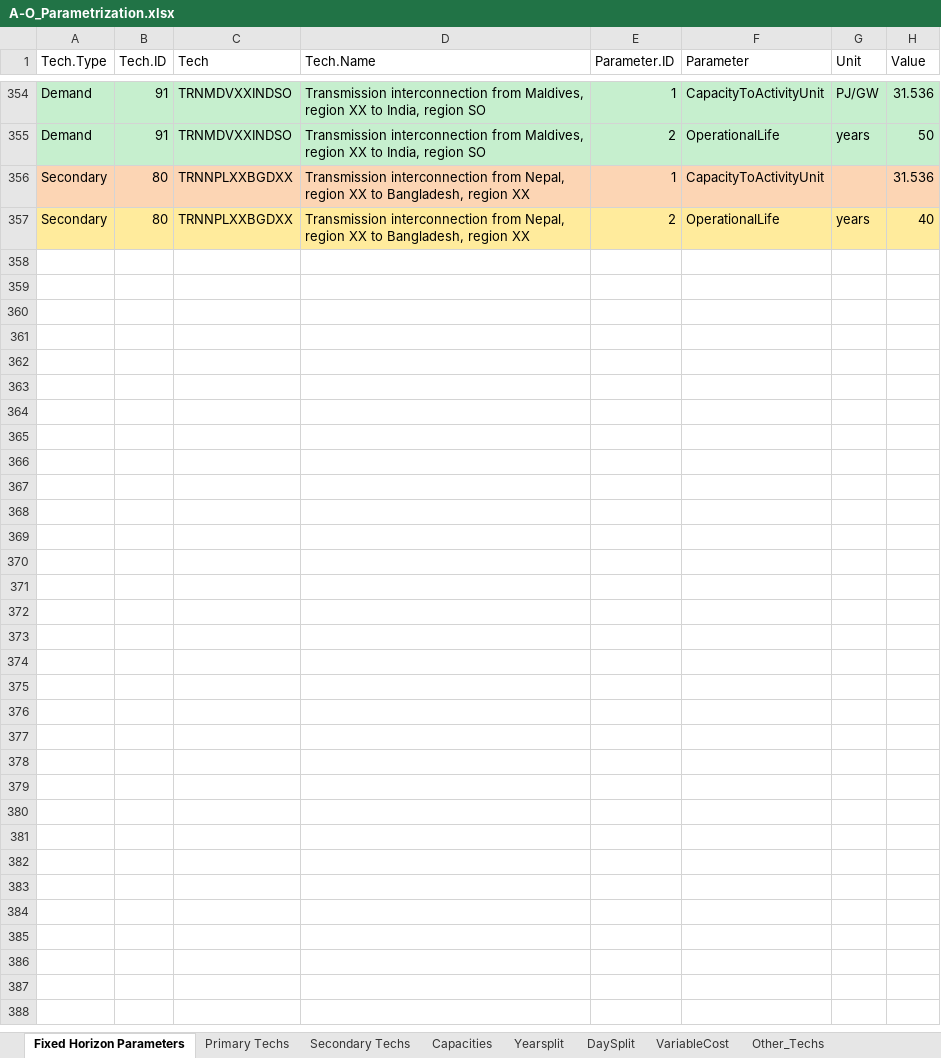
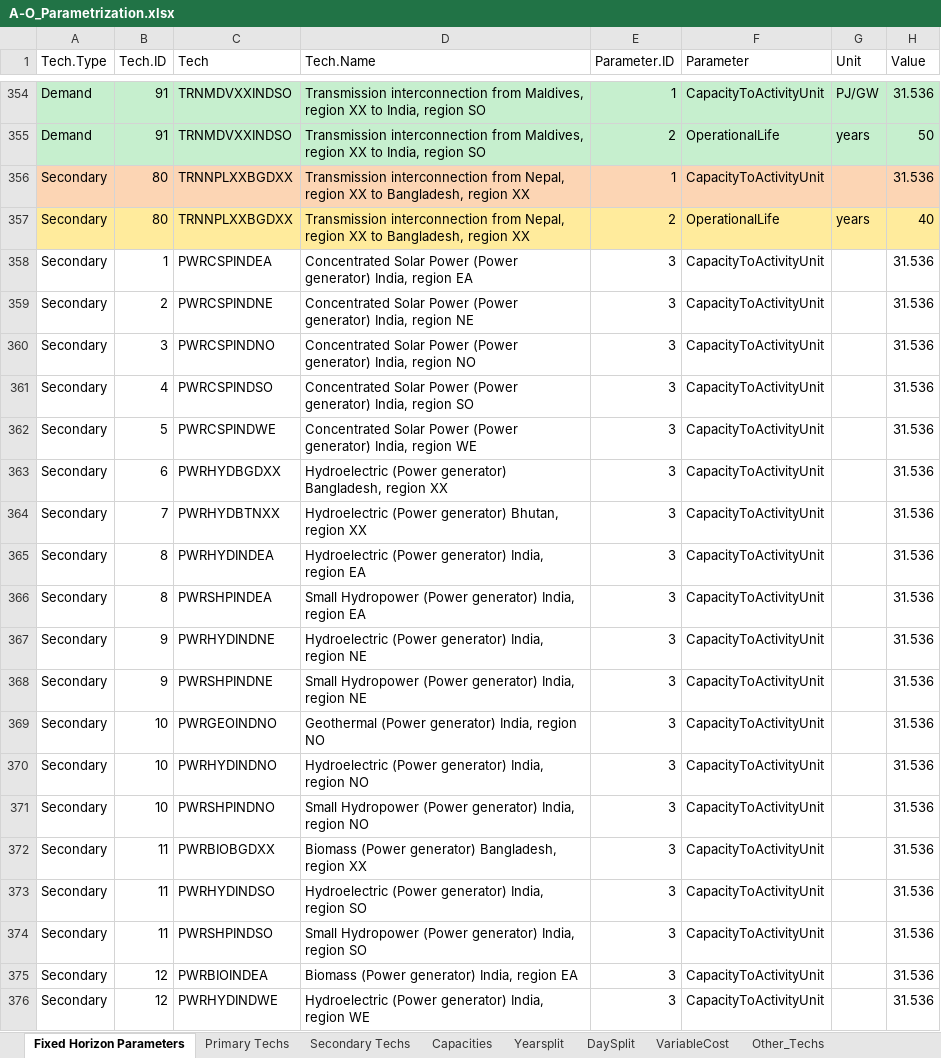
Before and after one commit to Climate-Lead-Group/OSTRAM, an Excel workbook: t1_confection/A1_Outputs/A1_Outputs_BAU/A-O_Parametrization.xlsx, sheet Fixed Horizon Parameters, drawn as a sheet; only a part is shown, gaps mark what is left out; values as stored, in another font and other column widths than the file's, no borders; the diff covers the shown part only; the diff names each change by its address in the sheet, - before the commit and + after, or states it on an @@ line.

```diff
--- a/t1_confection/A1_Outputs/A1_Outputs_BAU/A-O_Parametrization.xlsx (sheet Fixed Horizon Parameters)
+++ b/t1_confection/A1_Outputs/A1_Outputs_BAU/A-O_Parametrization.xlsx (sheet Fixed Horizon Parameters)
+row 358: Secondary | 1 | PWRCSPINDEA | Concentrated Solar Power (Power generator) India, region EA | 3 | CapacityToActivityUnit |  | 31.536
+row 359: Secondary | 2 | PWRCSPINDNE | Concentrated Solar Power (Power generator) India, region NE | 3 | CapacityToActivityUnit |  | 31.536
+row 360: Secondary | 3 | PWRCSPINDNO | Concentrated Solar Power (Power generator) India, region NO | 3 | CapacityToActivityUnit |  | 31.536
+row 361: Secondary | 4 | PWRCSPINDSO | Concentrated Solar Power (Power generator) India, region SO | 3 | CapacityToActivityUnit |  | 31.536
+row 362: Secondary | 5 | PWRCSPINDWE | Concentrated Solar Power (Power generator) India, region WE | 3 | CapacityToActivityUnit |  | 31.536
+row 363: Secondary | 6 | PWRHYDBGDXX | Hydroelectric (Power generator) Bangladesh, region XX | 3 | CapacityToActivityUnit |  | 31.536
+row 364: Secondary | 7 | PWRHYDBTNXX | Hydroelectric (Power generator) Bhutan, region XX | 3 | CapacityToActivityUnit |  | 31.536
+row 365: Secondary | 8 | PWRHYDINDEA | Hydroelectric (Power generator) India, region EA | 3 | CapacityToActivityUnit |  | 31.536
+row 366: Secondary | 8 | PWRSHPINDEA | Small Hydropower (Power generator) India, region EA | 3 | CapacityToActivityUnit |  | 31.536
+row 367: Secondary | 9 | PWRHYDINDNE | Hydroelectric (Power generator) India, region NE | 3 | CapacityToActivityUnit |  | 31.536
+row 368: Secondary | 9 | PWRSHPINDNE | Small Hydropower (Power generator) India, region NE | 3 | CapacityToActivityUnit |  | 31.536
+row 369: Secondary | 10 | PWRGEOINDNO | Geothermal (Power generator) India, region NO | 3 | CapacityToActivityUnit |  | 31.536
+row 370: Secondary | 10 | PWRHYDINDNO | Hydroelectric (Power generator) India, region NO | 3 | CapacityToActivityUnit |  | 31.536
+row 371: Secondary | 10 | PWRSHPINDNO | Small Hydropower (Power generator) India, region NO | 3 | CapacityToActivityUnit |  | 31.536
+row 372: Secondary | 11 | PWRBIOBGDXX | Biomass (Power generator) Bangladesh, region XX | 3 | CapacityToActivityUnit |  | 31.536
+row 373: Secondary | 11 | PWRHYDINDSO | Hydroelectric (Power generator) India, region SO | 3 | CapacityToActivityUnit |  | 31.536
+row 374: Secondary | 11 | PWRSHPINDSO | Small Hydropower (Power generator) India, region SO | 3 | CapacityToActivityUnit |  | 31.536
+row 375: Secondary | 12 | PWRBIOINDEA | Biomass (Power generator) India, region EA | 3 | CapacityToActivityUnit |  | 31.536
+row 376: Secondary | 12 | PWRHYDINDWE | Hydroelectric (Power generator) India, region WE | 3 | CapacityToActivityUnit |  | 31.536
```
Also changed, not shown: 115 added rows elsewhere in this sheet, sheet Secondary Techs, sheet Capacities, hidden cells, t1_confection/A1_Outputs/A1_Outputs_BAU/A-O_AR_Projections_COMPLETED.xlsx, t1_confection/A1_Outputs/A1_Outputs_BAU/A-O_Demand_COMPLETED.xlsx, 29 other files.
